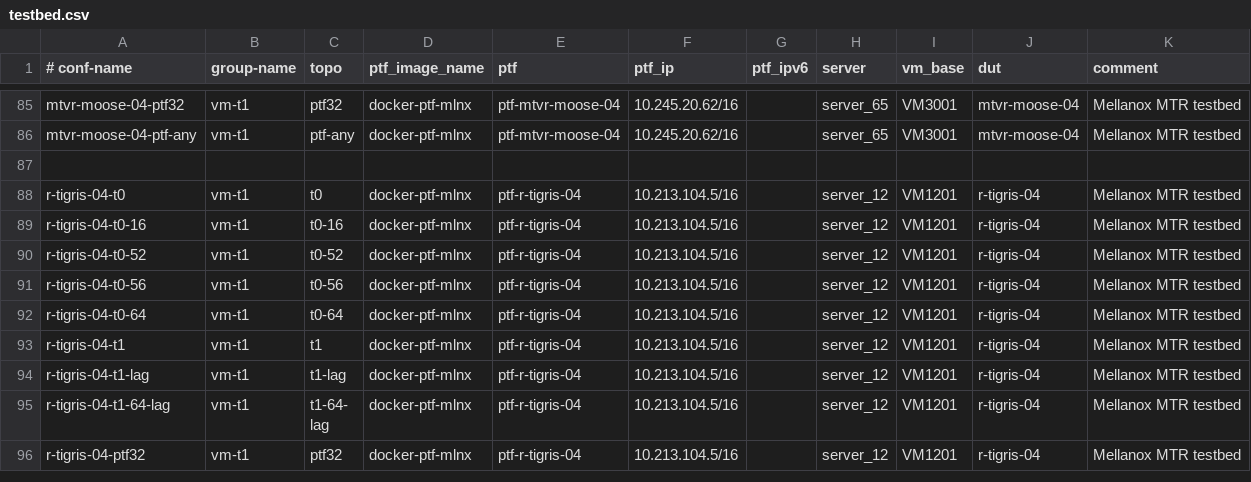
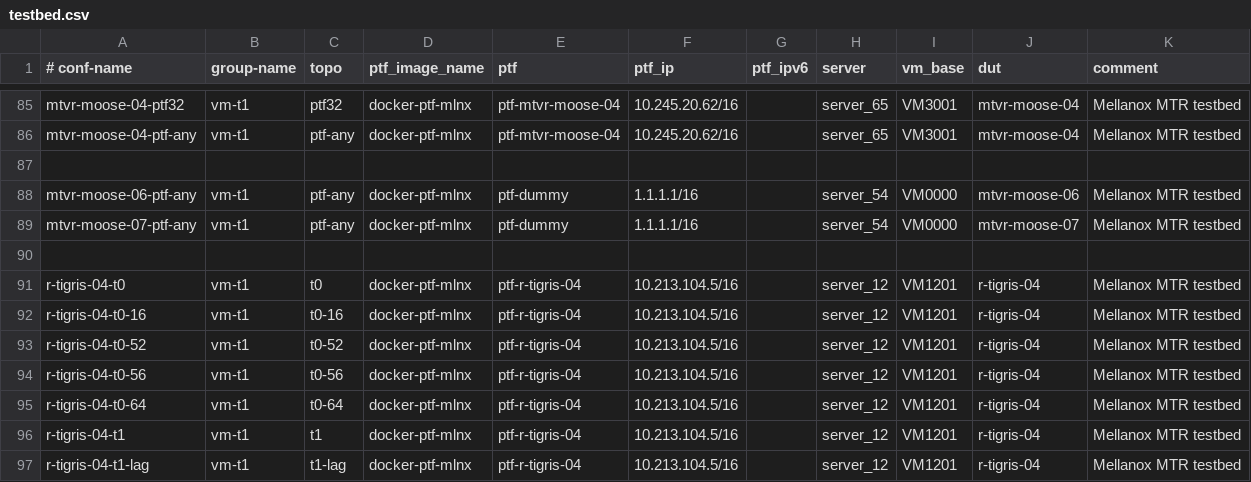
Before and after one commit to echuawu/sonic-mgmt, a CSV file: ansible/testbed.csv, drawn as a sheet; only a part is shown, gaps mark what is left out; the shorter side is filled out with more unchanged rows.

Commit message:
Added 2 new moose setups
Change-Id: I5e2d19308defaa8f98956051387960b5ef6e52bf

```diff
--- a/ansible/testbed.csv
+++ b/ansible/testbed.csv
@@ -87,2 +87,5 @@ mtvr-moose-04-ptf-any,vm-t1,ptf-any,docker-ptf-mlnx,ptf-mtvr-moose-04,10.245.20.
 
+mtvr-moose-06-ptf-any,vm-t1,ptf-any,docker-ptf-mlnx,ptf-dummy,1.1.1.1/16,,server_54,VM0000,mtvr-moose-06,Mellanox MTR testbed
+mtvr-moose-07-ptf-any,vm-t1,ptf-any,docker-ptf-mlnx,ptf-dummy,1.1.1.1/16,,server_54,VM0000,mtvr-moose-07,Mellanox MTR testbed
+
 r-tigris-04-t0,vm-t1,t0,docker-ptf-mlnx,ptf-r-tigris-04,10.213.104.5/16,,server_12,VM1201,r-tigris-04,Mellanox MTR testbed
```
Also changed, not shown: 3 other files.
